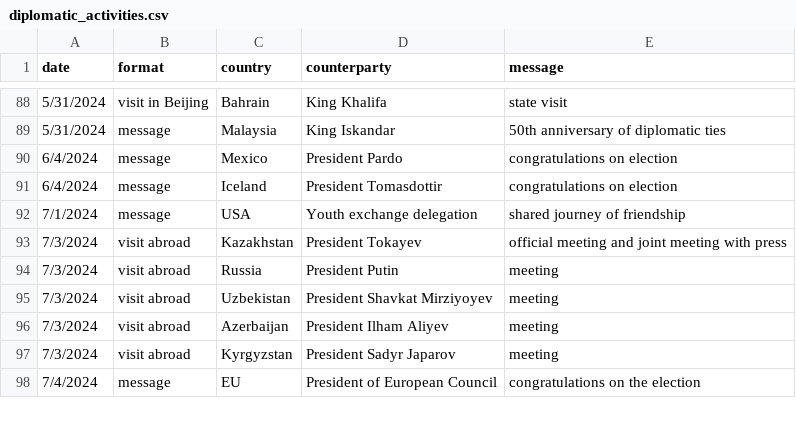
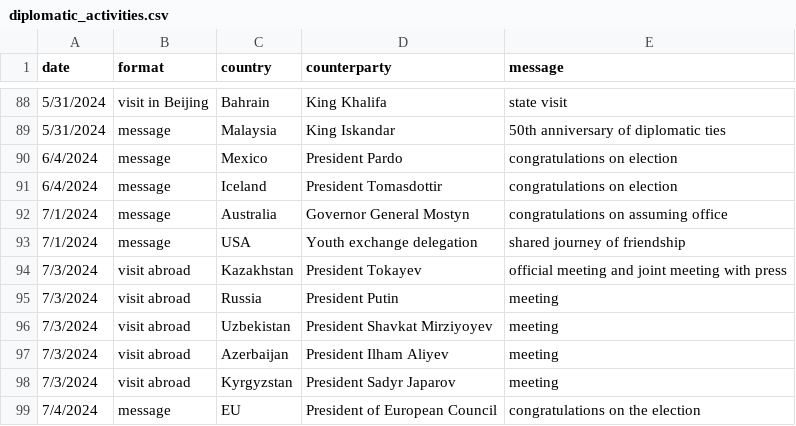
Before and after one commit to boshishuoshuo/boshishuoshuo.github.io, a CSV file: _data/diplomatic_activities.csv, drawn as a sheet; only a part is shown, gaps mark what is left out.

```diff
--- a/_data/diplomatic_activities.csv
+++ b/_data/diplomatic_activities.csv
@@ -91,2 +91,3 @@ date,format,country,counterparty,message
 6/4/2024,message,Iceland,President Tomasdottir,congratulations on election
+7/1/2024,message,Australia,Governor General Mostyn,congratulations on assuming office
 7/1/2024,message,USA,Youth exchange delegation,shared journey of friendship
```
Also changed, not shown: 2 other files.
